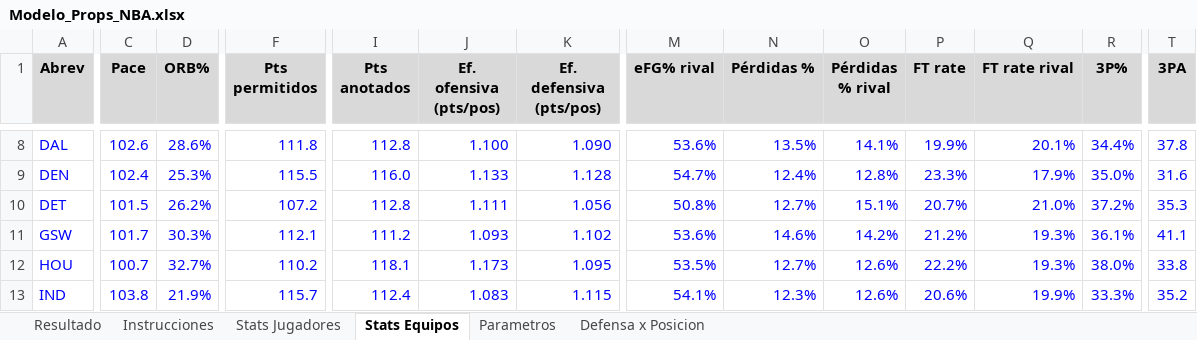
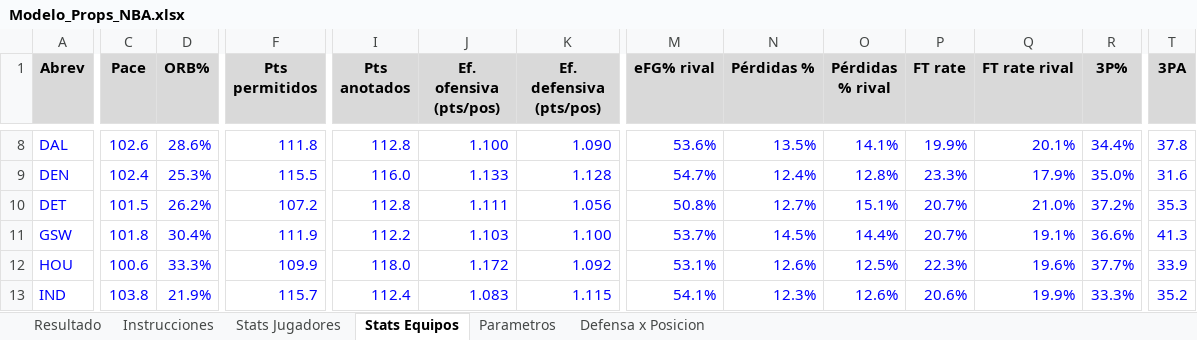
Before and after one commit to emorales24c-wq/budget-, an Excel workbook: nba/Modelo_Props_NBA.xlsx, sheet Stats Equipos, drawn as a sheet; only a part is shown, gaps mark what is left out; values as stored, in another font and other column widths than the file's, no borders; the diff covers the shown part only; the diff names each change by its address in the sheet, - before the commit and + after, or states it on an @@ line.

```diff
--- a/nba/Modelo_Props_NBA.xlsx (sheet Stats Equipos)
+++ b/nba/Modelo_Props_NBA.xlsx (sheet Stats Equipos)
-C11 (Pace): 101.7
+C11 (Pace): 101.8
-D11 (ORB%): 30.3%
+D11 (ORB%): 30.4%
-F11 (Pts permitidos): 112.1
+F11 (Pts permitidos): 111.9
-I11 (Pts anotados): 111.2
+I11 (Pts anotados): 112.2
-J11 (Ef. ofensiva (pts/pos)): 1.093
+J11 (Ef. ofensiva (pts/pos)): 1.103
-K11 (Ef. defensiva (pts/pos)): 1.102
+K11 (Ef. defensiva (pts/pos)): 1.100
-M11 (eFG% rival): 53.6%
+M11 (eFG% rival): 53.7%
-N11 (Pérdidas %): 14.6%
+N11 (Pérdidas %): 14.5%
-O11 (Pérdidas % rival): 14.2%
+O11 (Pérdidas % rival): 14.4%
-P11 (FT rate): 21.2%
+P11 (FT rate): 20.7%
-Q11 (FT rate rival): 19.3%
+Q11 (FT rate rival): 19.1%
-R11 (3P%): 36.1%
+R11 (3P%): 36.6%
-T11 (3PA): 41.1
+T11 (3PA): 41.3
-C12 (Pace): 100.7
+C12 (Pace): 100.6
-D12 (ORB%): 32.7%
+D12 (ORB%): 33.3%
-F12 (Pts permitidos): 110.2
+F12 (Pts permitidos): 109.9
-I12 (Pts anotados): 118.1
+I12 (Pts anotados): 118.0
-J12 (Ef. ofensiva (pts/pos)): 1.173
+J12 (Ef. ofensiva (pts/pos)): 1.172
-K12 (Ef. defensiva (pts/pos)): 1.095
+K12 (Ef. defensiva (pts/pos)): 1.092
-M12 (eFG% rival): 53.5%
+M12 (eFG% rival): 53.1%
-N12 (Pérdidas %): 12.7%
+N12 (Pérdidas %): 12.6%
-O12 (Pérdidas % rival): 12.6%
+O12 (Pérdidas % rival): 12.5%
-P12 (FT rate): 22.2%
+P12 (FT rate): 22.3%
-Q12 (FT rate rival): 19.3%
+Q12 (FT rate rival): 19.6%
-R12 (3P%): 38.0%
+R12 (3P%): 37.7%
-T12 (3PA): 33.8
+T12 (3PA): 33.9
```
Also changed, not shown: 299 edited cells elsewhere in this sheet, sheet Stats Jugadores, sheet Defensa x Posicion, sheet Resultado, 12 other files.
